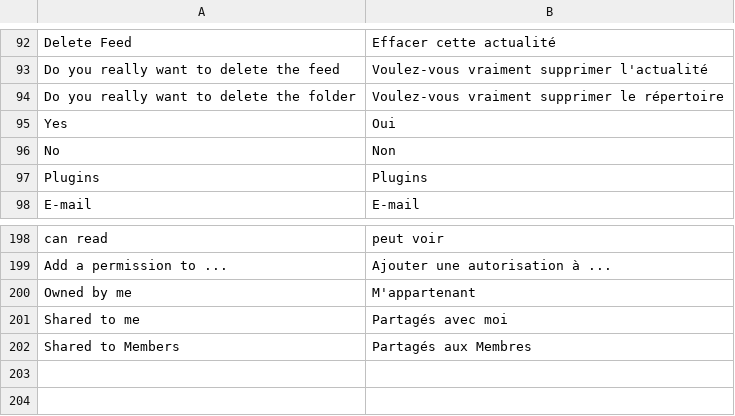
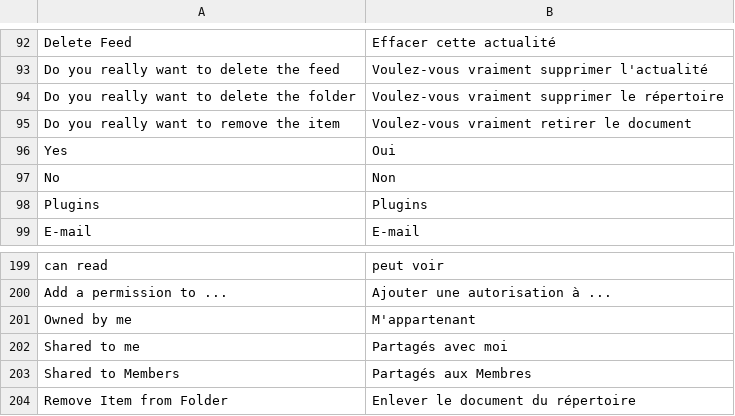
Before and after one commit to midasplatform/Midas, a CSV file: core/translation/fr-main.csv, drawn as a sheet; only a part is shown, gaps mark what is left out; the diff names each change by its address in the sheet, - before the commit and + after, or states it on an @@ line.

Commit message:
ENH: Added "remove item" and fixed remove folder

```diff
--- a/core/translation/fr-main.csv
+++ b/core/translation/fr-main.csv
+row 95: Do you really want to remove the item | Voulez-vous vraiment retirer le document
+row 204: Remove Item from Folder | Enlever le document du répertoire
```
Also changed, not shown: 4 other files.
